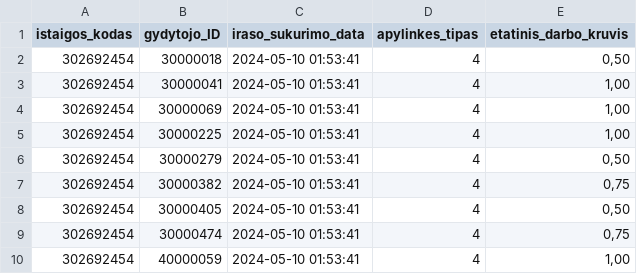
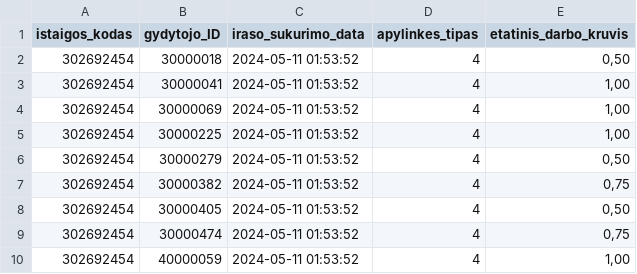
Before and after one commit to vilnius/VMKL, a CSV file: 302692454_family_doctors_list.csv, drawn as a sheet.

```diff
--- a/302692454_family_doctors_list.csv
+++ b/302692454_family_doctors_list.csv
@@ -1,10 +1,10 @@
 istaigos_kodas;gydytojo_ID;iraso_sukurimo_data;apylinkes_tipas;etatinis_darbo_kruvis
-302692454;30000018;2024-05-10 01:53:41;4;0,50
-302692454;30000041;2024-05-10 01:53:41;4;1,00
-302692454;30000069;2024-05-10 01:53:41;4;1,00
-302692454;30000225;2024-05-10 01:53:41;4;1,00
-302692454;30000279;2024-05-10 01:53:41;4;0,50
-302692454;30000382;2024-05-10 01:53:41;4;0,75
-302692454;30000405;2024-05-10 01:53:41;4;0,50
-302692454;30000474;2024-05-10 01:53:41;4;0,75
-302692454;40000059;2024-05-10 01:53:41;4;1,00
+302692454;30000018;2024-05-11 01:53:52;4;0,50
+302692454;30000041;2024-05-11 01:53:52;4;1,00
+302692454;30000069;2024-05-11 01:53:52;4;1,00
+302692454;30000225;2024-05-11 01:53:52;4;1,00
+302692454;30000279;2024-05-11 01:53:52;4;0,50
+302692454;30000382;2024-05-11 01:53:52;4;0,75
+302692454;30000405;2024-05-11 01:53:52;4;0,50
+302692454;30000474;2024-05-11 01:53:52;4;0,75
+302692454;40000059;2024-05-11 01:53:52;4;1,00
```
Also changed, not shown: 302692454_family_doctors_visits_hours.csv, 302692454_free_registrations.csv, 1 other file.
